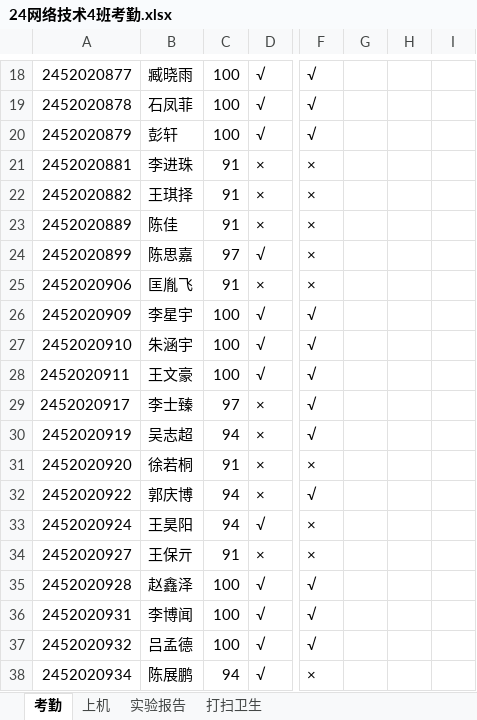
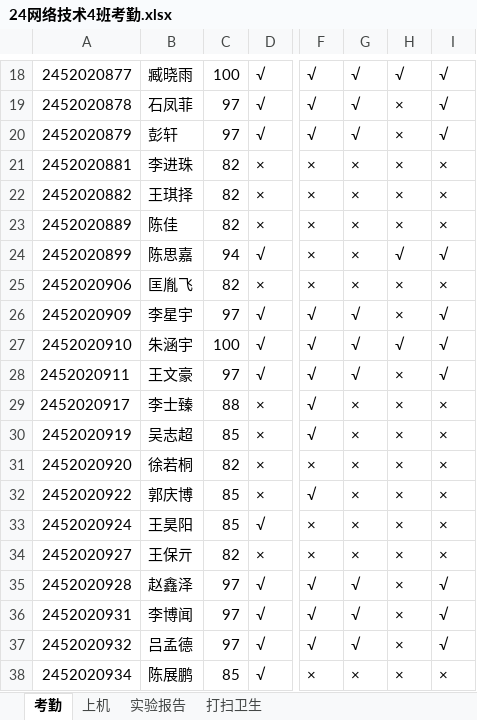
Before and after one commit to chinagjs/Computer-Network-Technology-4-2024, an Excel workbook: 24网络技术4班考勤.xlsx, sheet 考勤, drawn as a sheet; only a part is shown, gaps mark what is left out; values as stored, in another font and other column widths than the file's, no borders; conditional formats not drawn; the diff covers the shown part only; the diff names each change by its address in the sheet, - before the commit and + after, or states it on an @@ line.

```diff
--- a/24网络技术4班考勤.xlsx (sheet 考勤)
+++ b/24网络技术4班考勤.xlsx (sheet 考勤)
-G18:G20: (empty)
+G18:G20: √
-H18: (empty)
+H18: √
-I18:I20: (empty)
+I18:I20: √
-C19:C20: 100
+C19:C20: 97
-H19:H23: (empty)
+H19:H23: ×
-C21:C23: 91
+C21:C23: 82
-G21:G25: (empty)
+G21:G25: ×
-I21:I23: (empty)
+I21:I23: ×
-C24: 97
+C24: 94
-H24: (empty)
+H24: √
-I24: (empty)
+I24: √
-C25: 91
+C25: 82
-H25:H26: (empty)
+H25:H26: ×
-I25: (empty)
+I25: ×
-C26: 100
+C26: 97
-G26:G28: (empty)
+G26:G28: √
-I26:I28: (empty)
+I26:I28: √
-H27: (empty)
+H27: √
-C28: 100
+C28: 97
-H28:H38: (empty)
+H28:H38: ×
-C29: 97
+C29: 88
-G29:G34: (empty)
+G29:G34: ×
-I29:I34: (empty)
+I29:I34: ×
-C30: 94
+C30: 85
-C31: 91
+C31: 82
-C32:C33: 94
+C32:C33: 85
-C34: 91
+C34: 82
-C35:C37: 100
+C35:C37: 97
-G35:G37: (empty)
+G35:G37: √
-I35:I37: (empty)
+I35:I37: √
-C38: 94
+C38: 85
-G38: (empty)
+G38: ×
-I38: (empty)
+I38: ×
```
Also changed, not shown: 1 added row, 1 removed row and 158 edited cells elsewhere in this sheet, formulas that keep their value.
